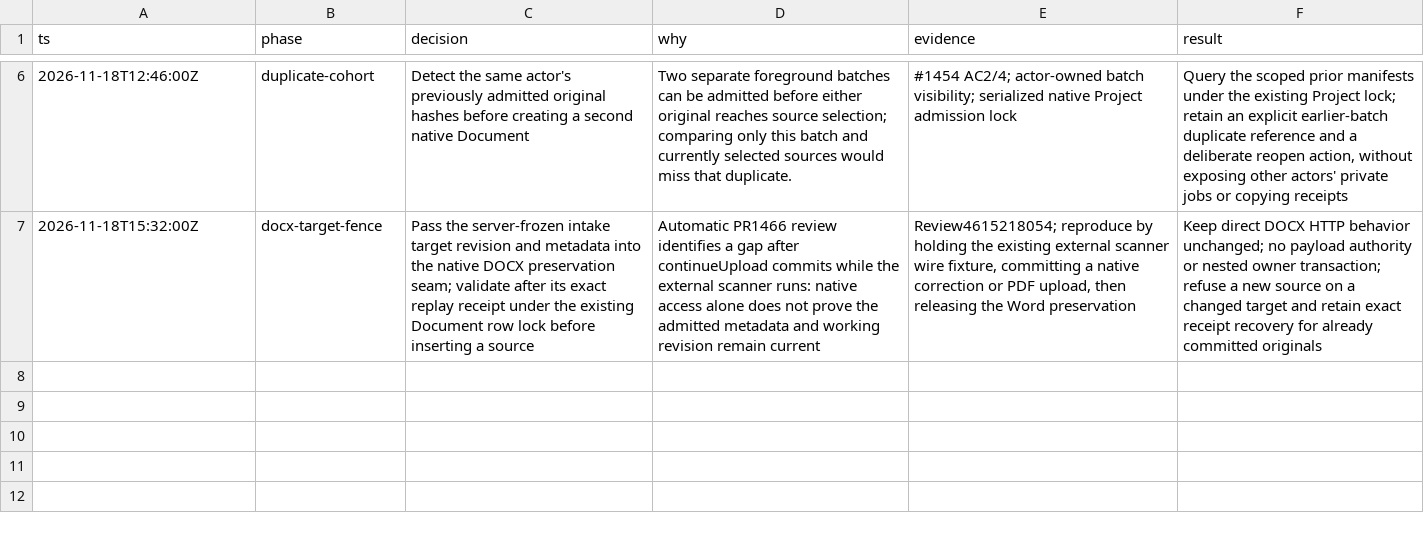
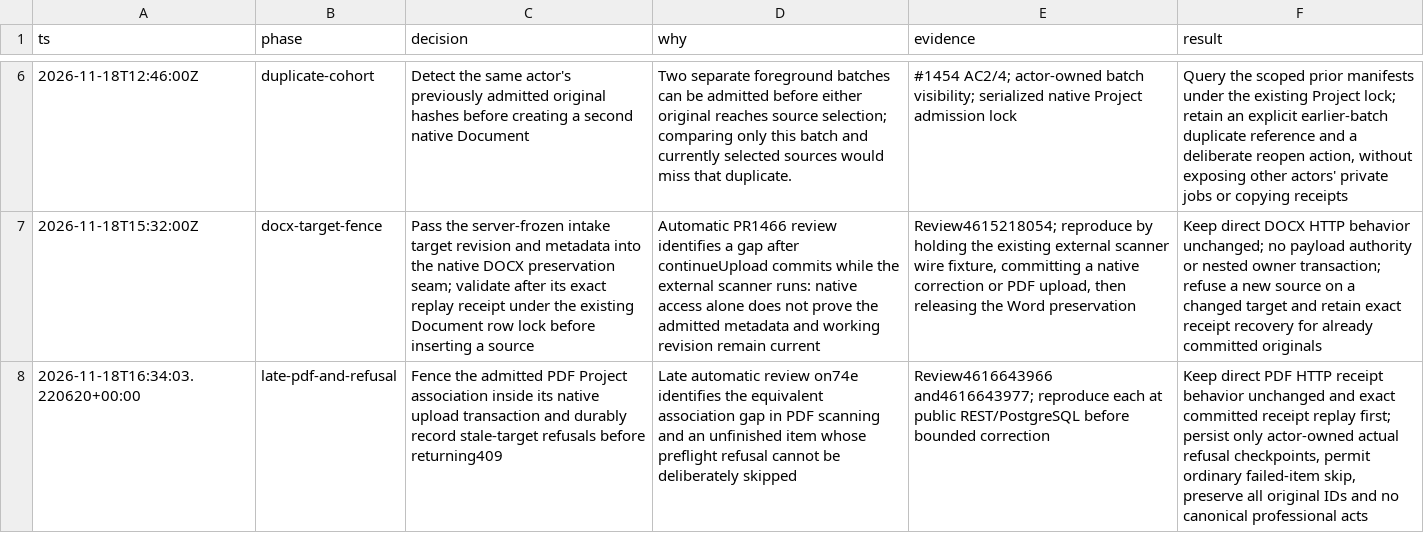
Before and after one commit to Prisma-Prim/PRISMA-PRIM-Suite, a TSV file: .audit/1454.tsv, drawn as a sheet; only a part is shown, gaps mark what is left out; the diff names each change by its address in the sheet, - before the commit and + after, or states it on an @@ line.

Commit message:
docs: record native PDF association and refused-item recovery fences (#1454)

```diff
--- a/.audit/1454.tsv
+++ b/.audit/1454.tsv
+row 8: 2026-11-18T16:34:03.220620+00:00 | late-pdf-and-refusal | Fence the admitted PDF Project association inside its native upload transaction and durably record stale-target refusals before returning409 | Late automatic review on74e identifies the equivalent association gap in PDF scanning and an unfinished item whose preflight refusal cannot be deliberately skipped | Review4616643966 and4616643977; reproduce each at public REST/PostgreSQL before bounded correction | Keep direct PDF HTTP receipt behavior unchanged and exact committed receipt replay first; persist only actor-owned actual refusal checkpoints, permit ordinary failed-item skip, preserve all original IDs and no canonical professional acts
```
